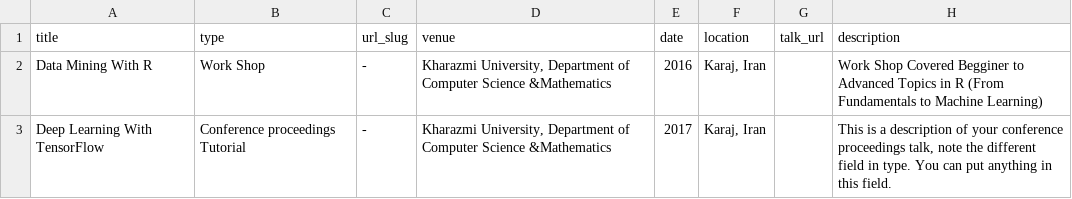
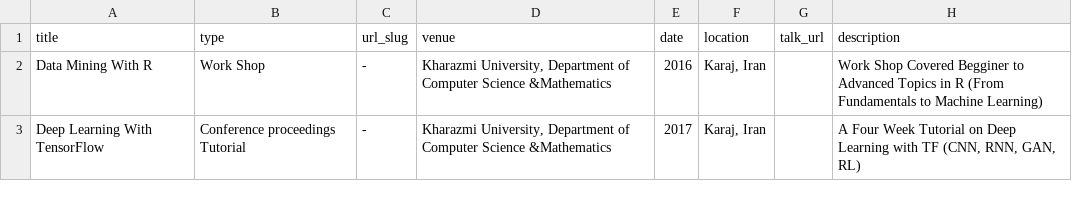
Before and after one commit to mehdihosseinimoghadam/MehdiHosseiniMoghadam.github.io, a TSV file: markdown_generator/talks.tsv, drawn as a sheet.

Commit message:
Update talks.tsv

```diff
--- a/markdown_generator/talks.tsv
+++ b/markdown_generator/talks.tsv
@@ -2,2 +2,2 @@ title	type	url_slug	venue	date	location	talk_url	description
 Data Mining With R	Work Shop	-	Kharazmi University, Department of Computer Science &Mathematics 	2016	Karaj, Iran		Work Shop Covered Begginer to Advanced Topics in R (From Fundamentals to Machine Learning)
-Deep Learning With TensorFlow	Conference proceedings Tutorial	-	Kharazmi University, Department of Computer Science &Mathematics 	2017	Karaj, Iran		This is a description of your conference proceedings talk, note the different field in type. You can put anything in this field.
+Deep Learning With TensorFlow	Conference proceedings Tutorial	-	Kharazmi University, Department of Computer Science &Mathematics 	2017	Karaj, Iran		A Four Week Tutorial on Deep Learning with TF (CNN, RNN, GAN, RL)
```
